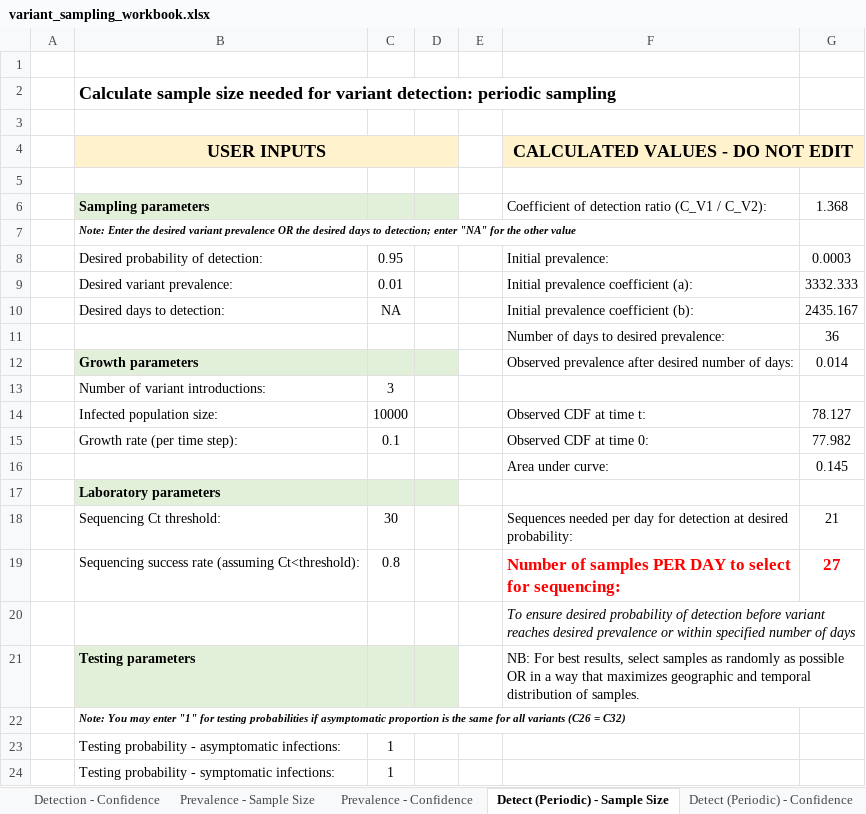
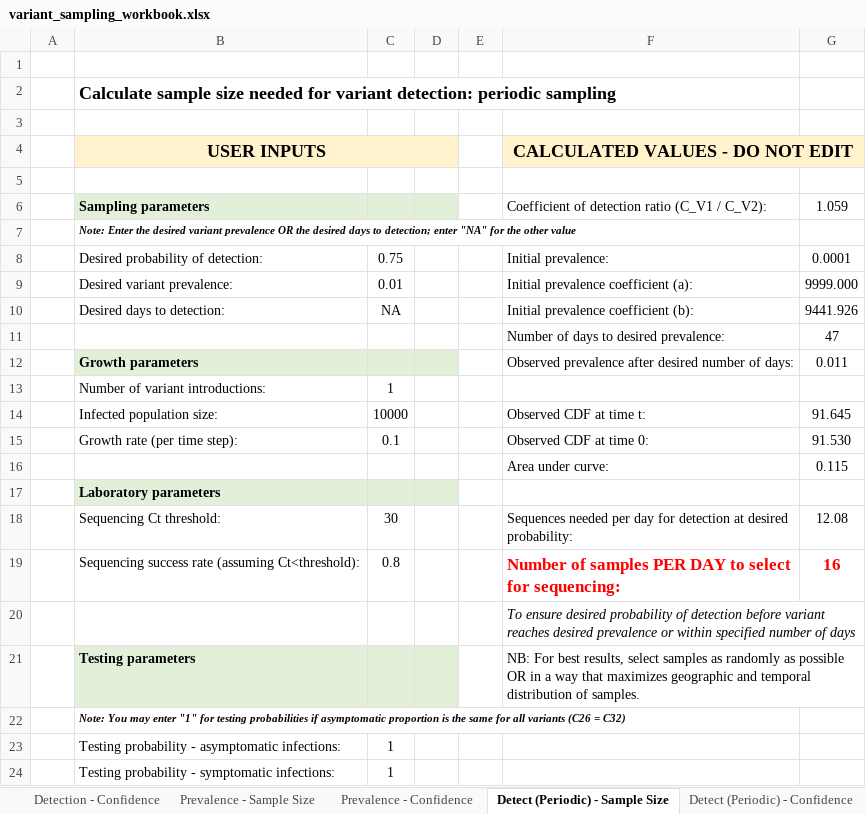
Before and after one commit to HopkinsIDD/VOCsamplesize, an Excel workbook: variant_sampling_workbook.xlsx, sheet Detect (Periodic) - Sample Size, drawn as a sheet; only a part is shown; values as stored, in another font and other column widths than the file's, no borders; the diff names each change by its address in the sheet, - before the commit and + after, or states it on an @@ line.

Commit message:
fix rounding errors in periodic detection calculation

```diff
--- a/variant_sampling_workbook.xlsx (sheet Detect (Periodic) - Sample Size)
+++ b/variant_sampling_workbook.xlsx (sheet Detect (Periodic) - Sample Size)
-G6: 1.368
+G6: 1.059
-C8: 0.95
+C8: 0.75
-G8: 0.0003
+G8: 0.0001
-G9: 3332.333
+G9: 9999.000
-G10: 2435.167
+G10: 9441.926
-G11: 36
+G11: 47
-G12: 0.014
+G12: 0.011
-C13: 3
+C13: 1
-G14: 78.127
+G14: 91.645
-G15: 77.982
+G15: 91.530
-G16: 0.145
+G16: 0.115
-G18: 21
+G18: 12.08
-G19: 27
+G19: 16
```
